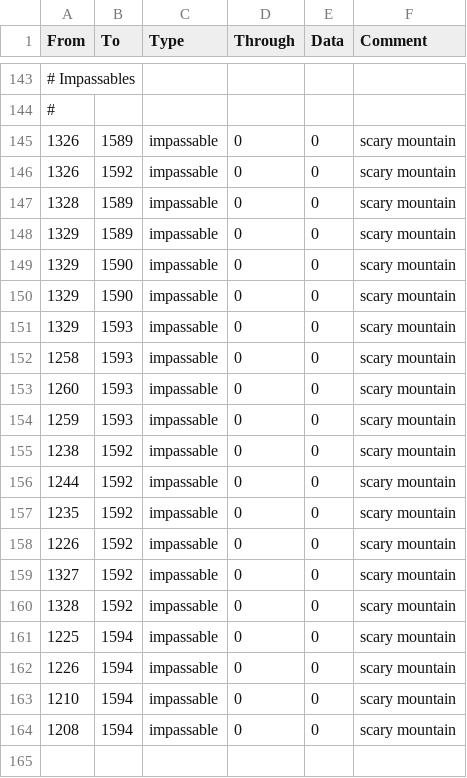
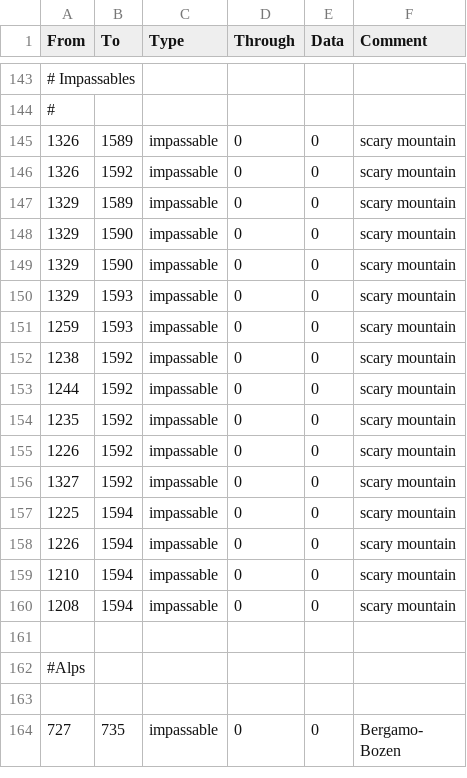
Before and after one commit to antonius117/BAI, a CSV file: BAI/map/adjacencies.csv, drawn as a sheet; only a part is shown, gaps mark what is left out; the shorter side is filled out with more unchanged rows.

```diff
--- a/BAI/map/adjacencies.csv
+++ b/BAI/map/adjacencies.csv
@@ -146,3 +146,2 @@ From;To;Type;Through;Data;Comment
 1326;1592;impassable;0;0;scary mountain
-1328;1589;impassable;0;0;scary mountain
 1329;1589;impassable;0;0;scary mountain
@@ -151,4 +150,2 @@ From;To;Type;Through;Data;Comment
 1329;1593;impassable;0;0;scary mountain
-1258;1593;impassable;0;0;scary mountain
-1260;1593;impassable;0;0;scary mountain
 1259;1593;impassable;0;0;scary mountain
@@ -159,3 +156,2 @@ From;To;Type;Through;Data;Comment
 1327;1592;impassable;0;0;scary mountain
-1328;1592;impassable;0;0;scary mountain
 1225;1594;impassable;0;0;scary mountain
```
Also changed, not shown: BAI/localisation/00_BAI_claims.csv, BAI/localisation/00_BAI_decisions.csv, 44 other files.
